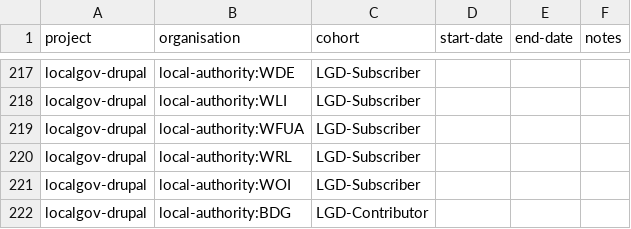
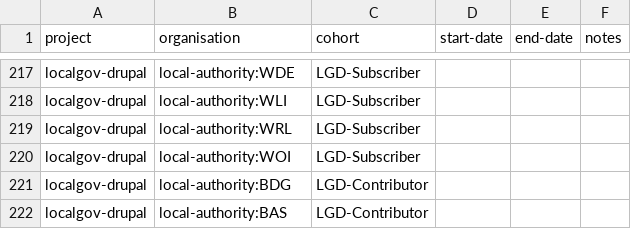
Before and after one commit to digital-land/specification, a CSV file: specification/project-organisation.csv, drawn as a sheet; only a part is shown, gaps mark what is left out; the shorter side is filled out with more unchanged rows.

Commit message:
Rebuilt specification 2026-05-17

```diff
--- a/specification/project-organisation.csv
+++ b/specification/project-organisation.csv
@@ -218,3 +218,2 @@ localgov-drupal,local-authority:WDE,LGD-Subscriber,,,
 localgov-drupal,local-authority:WLI,LGD-Subscriber,,,
-localgov-drupal,local-authority:WFUA,LGD-Subscriber,,,
 localgov-drupal,local-authority:WRL,LGD-Subscriber,,,
```
